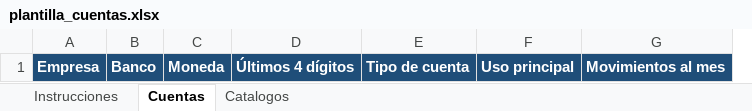
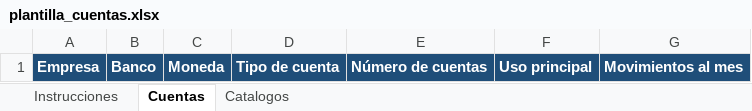
Before and after one commit to carsam68-MonheyB/Diagnostico-Tesoreria-Inteligente, an Excel workbook: assets/plantillas/plantilla_cuentas.xlsx, sheet Cuentas, drawn as a sheet; values as stored, in another font and other column widths than the file's, no borders; removed rows and columns are numbered as before the commit, all else as after; the diff names each change by its address in the sheet, - before the commit and + after, or states it on an @@ line.

```diff
--- a/assets/plantillas/plantilla_cuentas.xlsx (sheet Cuentas)
+++ b/assets/plantillas/plantilla_cuentas.xlsx (sheet Cuentas)
-column D, row 1: Últimos 4 dígitos
+column E, row 1: Número de cuentas
```
Also changed, not shown: sheet Instrucciones, 7 other files.
